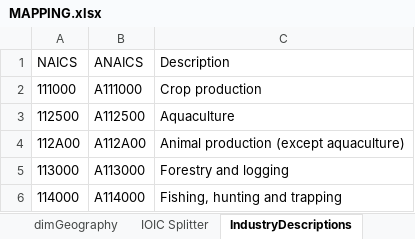
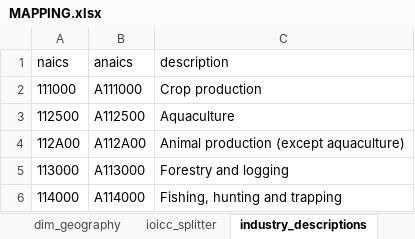
Before and after one commit to axfreeman/Canada-CI-2020, an Excel workbook: SOURCE DATA/MAPPING.xlsx, sheet industry_descriptions, drawn as a sheet; only a part is shown; values as stored, in another font and other column widths than the file's, no borders; removed rows and columns are numbered as before the commit, all else as after; the diff names each change by its address in the sheet, - before the commit and + after, or states it on an @@ line.

```diff
--- a/SOURCE DATA/MAPPING.xlsx (sheet industry_descriptions)
+++ b/SOURCE DATA/MAPPING.xlsx (sheet industry_descriptions)
-sheet tab: dimGeography
+sheet tab: dim_geography
-sheet tab: IOIC Splitter
+sheet tab: ioicc_splitter
-sheet tab: IndustryDescriptions
+sheet tab: industry_descriptions
-row 1: NAICS | ANAICS | Description
+row 1: naics | anaics | description
```
Also changed, not shown: sheet dim_industry, sheet dim_occupation, sheet ioicc_splitter, sheet dim_geography, other sheet tabs, formulas that keep their value, 20 other files.
